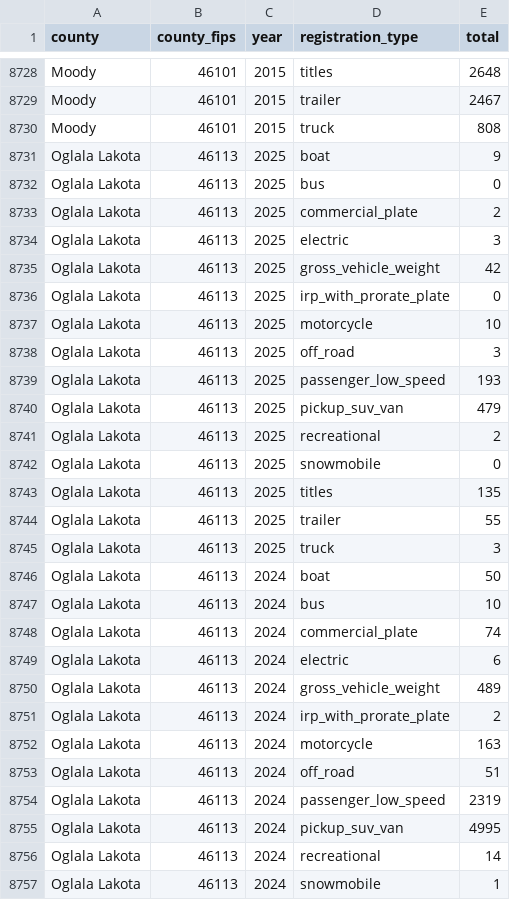
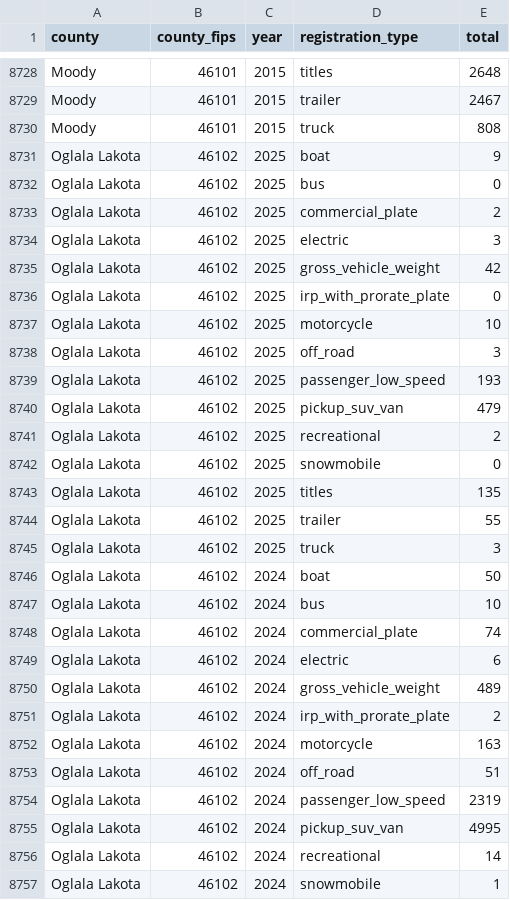
Before and after one commit to cjwinchester/south-dakota-motor-vehicle-stats, a CSV file: south-dakota-motor-vehicle-stats.csv, drawn as a sheet; only a part is shown, gaps mark what is left out; the diff covers the shown part only.

```diff
--- a/south-dakota-motor-vehicle-stats.csv
+++ b/south-dakota-motor-vehicle-stats.csv
@@ -8730,28 +8730,28 @@ Moody,46101,2015,trailer,2467
 Moody,46101,2015,truck,808
-Oglala Lakota,46113,2025,boat,9
-Oglala Lakota,46113,2025,bus,0
-Oglala Lakota,46113,2025,commercial_plate,2
-Oglala Lakota,46113,2025,electric,3
-Oglala Lakota,46113,2025,gross_vehicle_weight,42
-Oglala Lakota,46113,2025,irp_with_prorate_plate,0
-Oglala Lakota,46113,2025,motorcycle,10
-Oglala Lakota,46113,2025,off_road,3
-Oglala Lakota,46113,2025,passenger_low_speed,193
-Oglala Lakota,46113,2025,pickup_suv_van,479
-Oglala Lakota,46113,2025,recreational,2
-Oglala Lakota,46113,2025,snowmobile,0
-Oglala Lakota,46113,2025,titles,135
-Oglala Lakota,46113,2025,trailer,55
-Oglala Lakota,46113,2025,truck,3
-Oglala Lakota,46113,2024,boat,50
-Oglala Lakota,46113,2024,bus,10
-Oglala Lakota,46113,2024,commercial_plate,74
-Oglala Lakota,46113,2024,electric,6
-Oglala Lakota,46113,2024,gross_vehicle_weight,489
-Oglala Lakota,46113,2024,irp_with_prorate_plate,2
-Oglala Lakota,46113,2024,motorcycle,163
-Oglala Lakota,46113,2024,off_road,51
-Oglala Lakota,46113,2024,passenger_low_speed,2319
-Oglala Lakota,46113,2024,pickup_suv_van,4995
-Oglala Lakota,46113,2024,recreational,14
-Oglala Lakota,46113,2024,snowmobile,1
+Oglala Lakota,46102,2025,boat,9
+Oglala Lakota,46102,2025,bus,0
+Oglala Lakota,46102,2025,commercial_plate,2
+Oglala Lakota,46102,2025,electric,3
+Oglala Lakota,46102,2025,gross_vehicle_weight,42
+Oglala Lakota,46102,2025,irp_with_prorate_plate,0
+Oglala Lakota,46102,2025,motorcycle,10
+Oglala Lakota,46102,2025,off_road,3
+Oglala Lakota,46102,2025,passenger_low_speed,193
+Oglala Lakota,46102,2025,pickup_suv_van,479
+Oglala Lakota,46102,2025,recreational,2
+Oglala Lakota,46102,2025,snowmobile,0
+Oglala Lakota,46102,2025,titles,135
+Oglala Lakota,46102,2025,trailer,55
+Oglala Lakota,46102,2025,truck,3
+Oglala Lakota,46102,2024,boat,50
+Oglala Lakota,46102,2024,bus,10
+Oglala Lakota,46102,2024,commercial_plate,74
+Oglala Lakota,46102,2024,electric,6
+Oglala Lakota,46102,2024,gross_vehicle_weight,489
+Oglala Lakota,46102,2024,irp_with_prorate_plate,2
+Oglala Lakota,46102,2024,motorcycle,163
+Oglala Lakota,46102,2024,off_road,51
+Oglala Lakota,46102,2024,passenger_low_speed,2319
+Oglala Lakota,46102,2024,pickup_suv_van,4995
+Oglala Lakota,46102,2024,recreational,14
+Oglala Lakota,46102,2024,snowmobile,1
```
Also changed, not shown: 149 edited cells elsewhere in this file, 1 other file.
